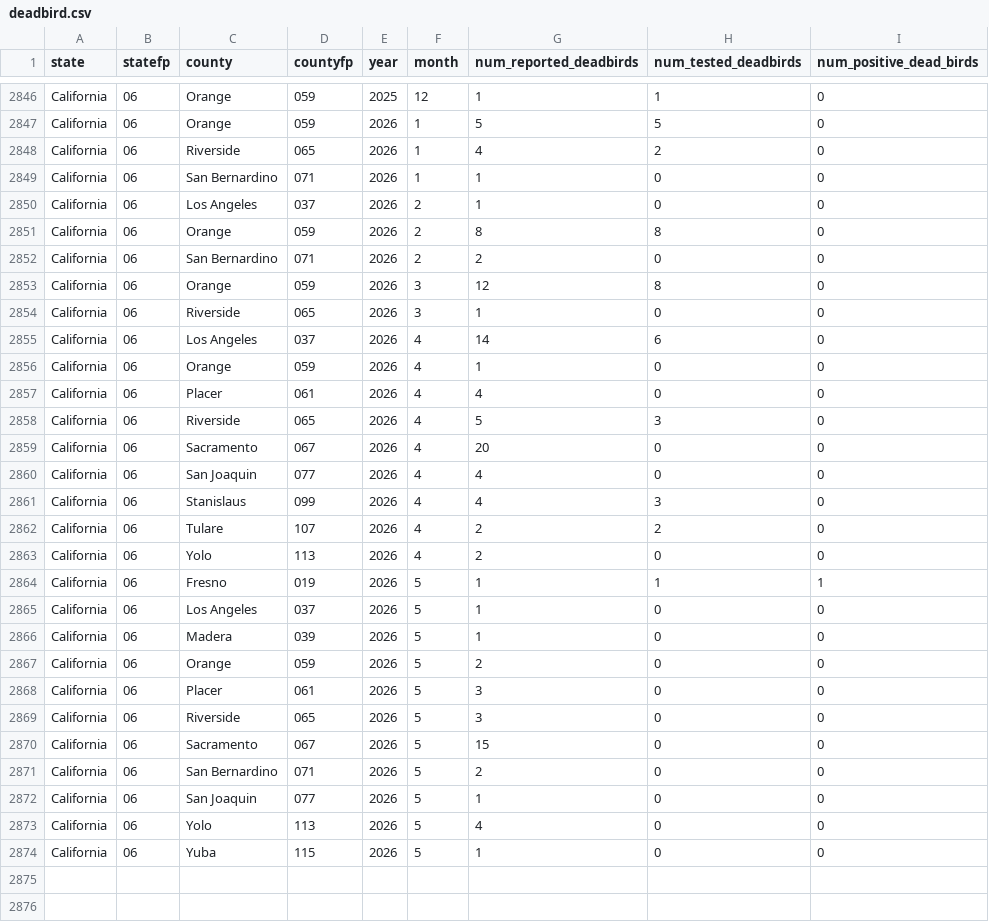
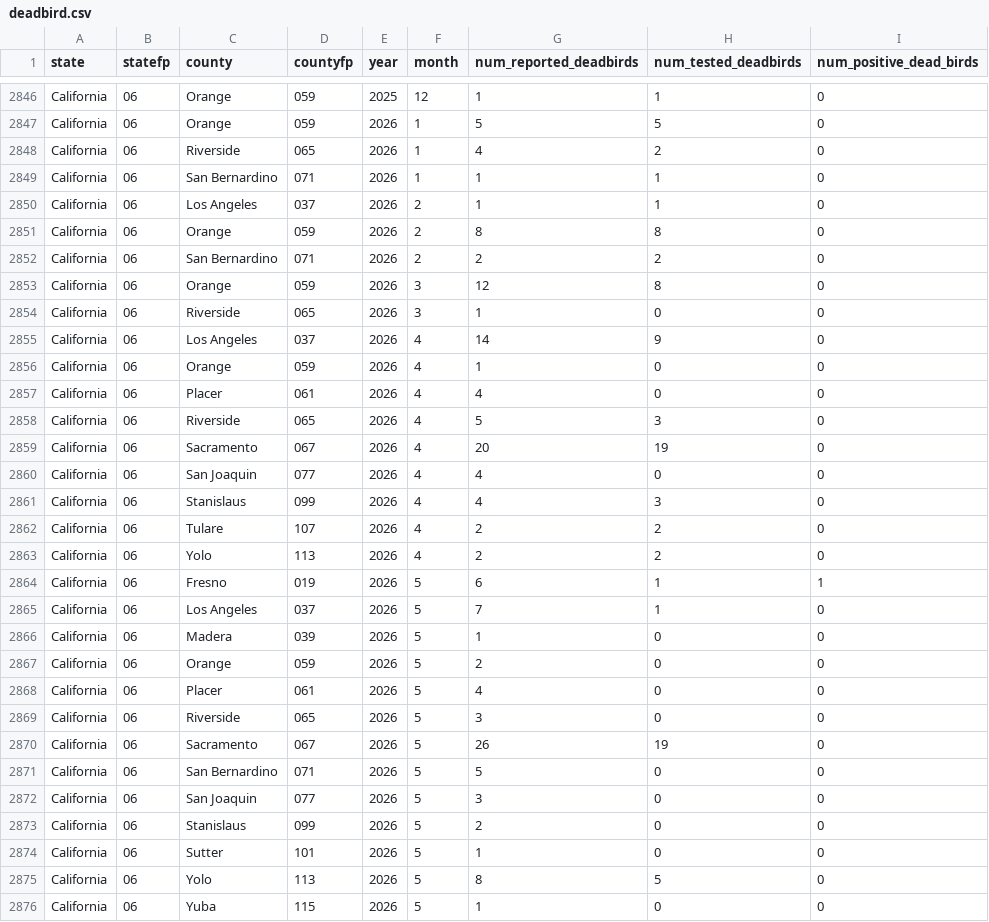
Before and after one commit to vectorsurv/ca-wnv-forecasting-challenge, a CSV file: 2026/deadbird/2026-04-01/deadbird.csv, drawn as a sheet; only a part is shown, gaps mark what is left out.

```diff
--- a/2026/deadbird/2026-04-01/deadbird.csv
+++ b/2026/deadbird/2026-04-01/deadbird.csv
@@ -2848,9 +2848,9 @@ California,06,Orange,059,2026,1,5,5,0
 California,06,Riverside,065,2026,1,4,2,0
-California,06,San Bernardino,071,2026,1,1,0,0
-California,06,Los Angeles,037,2026,2,1,0,0
+California,06,San Bernardino,071,2026,1,1,1,0
+California,06,Los Angeles,037,2026,2,1,1,0
 California,06,Orange,059,2026,2,8,8,0
-California,06,San Bernardino,071,2026,2,2,0,0
+California,06,San Bernardino,071,2026,2,2,2,0
 California,06,Orange,059,2026,3,12,8,0
 California,06,Riverside,065,2026,3,1,0,0
-California,06,Los Angeles,037,2026,4,14,6,0
+California,06,Los Angeles,037,2026,4,14,9,0
 California,06,Orange,059,2026,4,1,0,0
@@ -2858,3 +2858,3 @@ California,06,Placer,061,2026,4,4,0,0
 California,06,Riverside,065,2026,4,5,3,0
-California,06,Sacramento,067,2026,4,20,0,0
+California,06,Sacramento,067,2026,4,20,19,0
 California,06,San Joaquin,077,2026,4,4,0,0
@@ -2862,13 +2862,15 @@ California,06,Stanislaus,099,2026,4,4,3,0
 California,06,Tulare,107,2026,4,2,2,0
-California,06,Yolo,113,2026,4,2,0,0
-California,06,Fresno,019,2026,5,1,1,1
-California,06,Los Angeles,037,2026,5,1,0,0
+California,06,Yolo,113,2026,4,2,2,0
+California,06,Fresno,019,2026,5,6,1,1
+California,06,Los Angeles,037,2026,5,7,1,0
 California,06,Madera,039,2026,5,1,0,0
 California,06,Orange,059,2026,5,2,0,0
-California,06,Placer,061,2026,5,3,0,0
+California,06,Placer,061,2026,5,4,0,0
 California,06,Riverside,065,2026,5,3,0,0
-California,06,Sacramento,067,2026,5,15,0,0
-California,06,San Bernardino,071,2026,5,2,0,0
-California,06,San Joaquin,077,2026,5,1,0,0
-California,06,Yolo,113,2026,5,4,0,0
+California,06,Sacramento,067,2026,5,26,19,0
+California,06,San Bernardino,071,2026,5,5,0,0
+California,06,San Joaquin,077,2026,5,3,0,0
+California,06,Stanislaus,099,2026,5,2,0,0
+California,06,Sutter,101,2026,5,1,0,0
+California,06,Yolo,113,2026,5,8,5,0
 California,06,Yuba,115,2026,5,1,0,0
```
Also changed, not shown: 2026/chicken/2026-04-01/chicken.csv, 2 other files.
